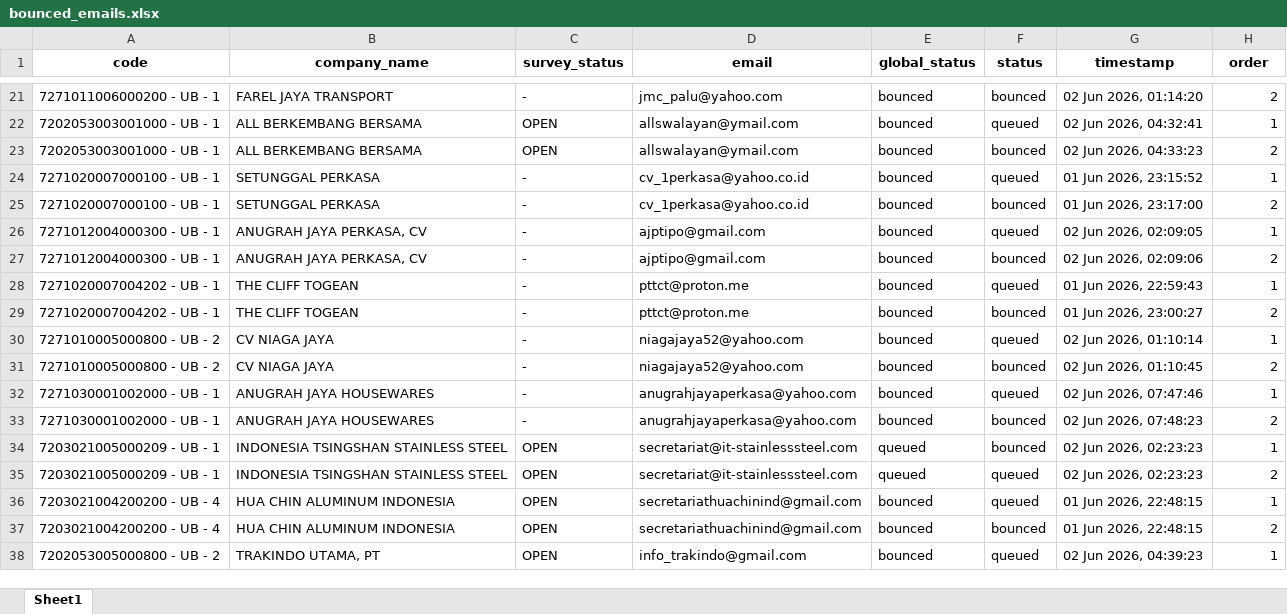
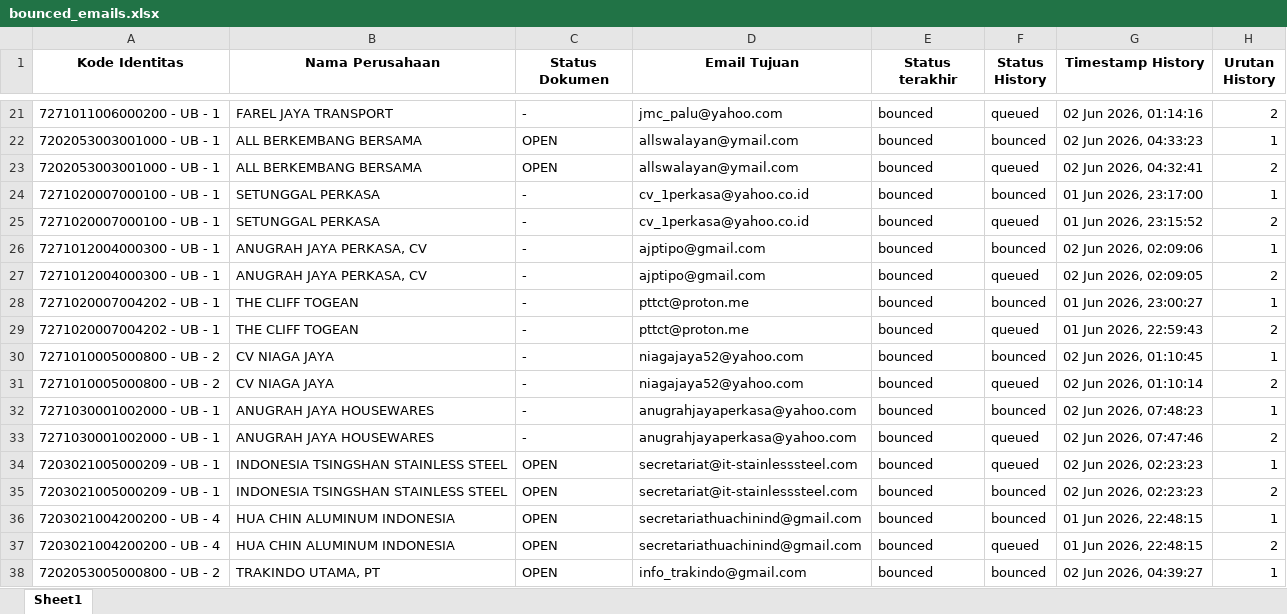
Before and after one commit to jihanmsr/scrap_fasih, an Excel workbook: bounced_emails.xlsx, sheet Sheet1, drawn as a sheet; only a part is shown, gaps mark what is left out; values as stored, in another font and other column widths than the file's, no borders; the diff covers the shown part only; the diff names each change by its address in the sheet, - before the commit and + after, or states it on an @@ line.

```diff
--- a/bounced_emails.xlsx (sheet Sheet1)
+++ b/bounced_emails.xlsx (sheet Sheet1)
-A1: code
+A1: Kode Identitas
-B1: company_name
+B1: Nama Perusahaan
-C1: survey_status
+C1: Status Dokumen
-D1: email
+D1: Email Tujuan
-E1: global_status
+E1: Status terakhir
-F1: status
+F1: Status History
-G1: timestamp
+G1: Timestamp History
-H1: order
+H1: Urutan History
-F21 (Status History): bounced
+F21 (Status History): queued
-G21 (Timestamp History): 02 Jun 2026, 01:14:20
+G21 (Timestamp History): 02 Jun 2026, 01:14:16
-F22 (Status History): queued
+F22 (Status History): bounced
-G22 (Timestamp History): 02 Jun 2026, 04:32:41
+G22 (Timestamp History): 02 Jun 2026, 04:33:23
-F23 (Status History): bounced
+F23 (Status History): queued
-G23 (Timestamp History): 02 Jun 2026, 04:33:23
+G23 (Timestamp History): 02 Jun 2026, 04:32:41
-F24 (Status History): queued
+F24 (Status History): bounced
-G24 (Timestamp History): 01 Jun 2026, 23:15:52
+G24 (Timestamp History): 01 Jun 2026, 23:17:00
-F25 (Status History): bounced
+F25 (Status History): queued
-G25 (Timestamp History): 01 Jun 2026, 23:17:00
+G25 (Timestamp History): 01 Jun 2026, 23:15:52
-F26 (Status History): queued
+F26 (Status History): bounced
-G26 (Timestamp History): 02 Jun 2026, 02:09:05
+G26 (Timestamp History): 02 Jun 2026, 02:09:06
-F27 (Status History): bounced
+F27 (Status History): queued
-G27 (Timestamp History): 02 Jun 2026, 02:09:06
+G27 (Timestamp History): 02 Jun 2026, 02:09:05
-F28 (Status History): queued
+F28 (Status History): bounced
-G28 (Timestamp History): 01 Jun 2026, 22:59:43
+G28 (Timestamp History): 01 Jun 2026, 23:00:27
-F29 (Status History): bounced
+F29 (Status History): queued
-G29 (Timestamp History): 01 Jun 2026, 23:00:27
+G29 (Timestamp History): 01 Jun 2026, 22:59:43
-F30 (Status History): queued
+F30 (Status History): bounced
-G30 (Timestamp History): 02 Jun 2026, 01:10:14
+G30 (Timestamp History): 02 Jun 2026, 01:10:45
-F31 (Status History): bounced
+F31 (Status History): queued
-G31 (Timestamp History): 02 Jun 2026, 01:10:45
+G31 (Timestamp History): 02 Jun 2026, 01:10:14
-F32 (Status History): queued
+F32 (Status History): bounced
-G32 (Timestamp History): 02 Jun 2026, 07:47:46
+G32 (Timestamp History): 02 Jun 2026, 07:48:23
-F33:F34 (Status History): bounced
+F33:F34 (Status History): queued
-G33 (Timestamp History): 02 Jun 2026, 07:48:23
+G33 (Timestamp History): 02 Jun 2026, 07:47:46
-E34:E35 (Status terakhir): queued
+E34:E35 (Status terakhir): bounced
-F35:F36 (Status History): queued
+F35:F36 (Status History): bounced
-F37 (Status History): bounced
+F37 (Status History): queued
-F38 (Status History): queued
+F38 (Status History): bounced
-G38 (Timestamp History): 02 Jun 2026, 04:39:23
+G38 (Timestamp History): 02 Jun 2026, 04:39:27
```
Also changed, not shown: 356 edited cells elsewhere in this sheet, 5 other files.
